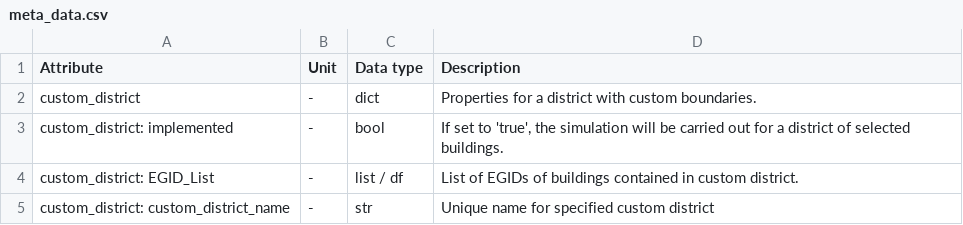
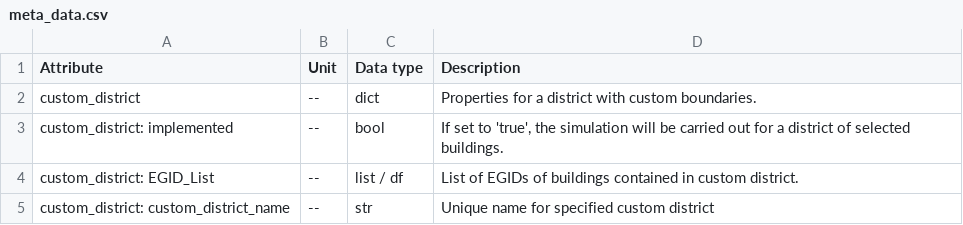
Before and after one commit to HSLUDEM/DEM_Documentation, a CSV file: docs/source/model_architecture/input_csv/meta_data.csv, drawn as a sheet.

Commit message:
update

```diff
--- a/docs/source/model_architecture/input_csv/meta_data.csv
+++ b/docs/source/model_architecture/input_csv/meta_data.csv
@@ -1,5 +1,5 @@
 Attribute,Unit,Data type,Description
-custom_district,"-",dict,"Properties for a district with custom boundaries."
-custom_district: implemented,"-",bool,"If set to 'true', the simulation will be carried out for a district of selected buildings."
-custom_district: EGID_List,"-",list / df,"List of EGIDs of buildings contained in custom district."
-custom_district: custom_district_name,"-",str,"Unique name for specified custom district"
+custom_district,--,dict,"Properties for a district with custom boundaries."
+custom_district: implemented,--,bool,"If set to 'true', the simulation will be carried out for a district of selected buildings."
+custom_district: EGID_List,--,list / df,"List of EGIDs of buildings contained in custom district."
+custom_district: custom_district_name,--,str,"Unique name for specified custom district"
```
